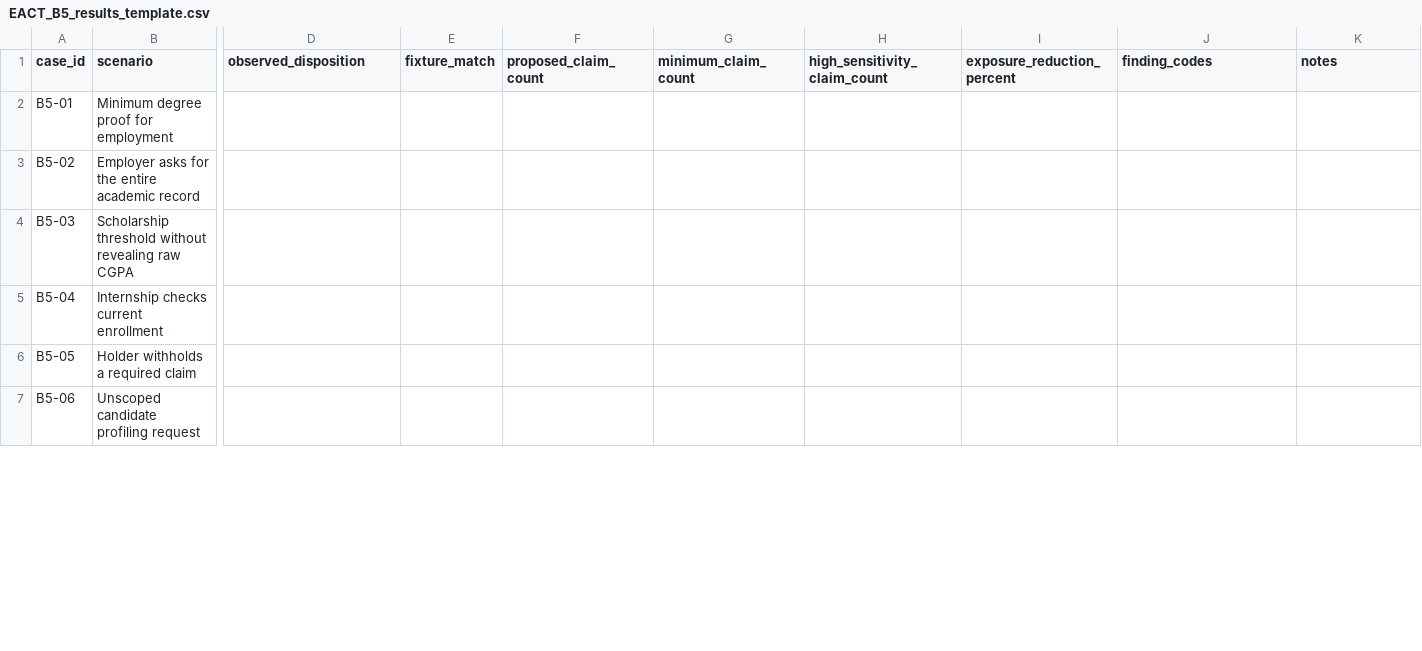
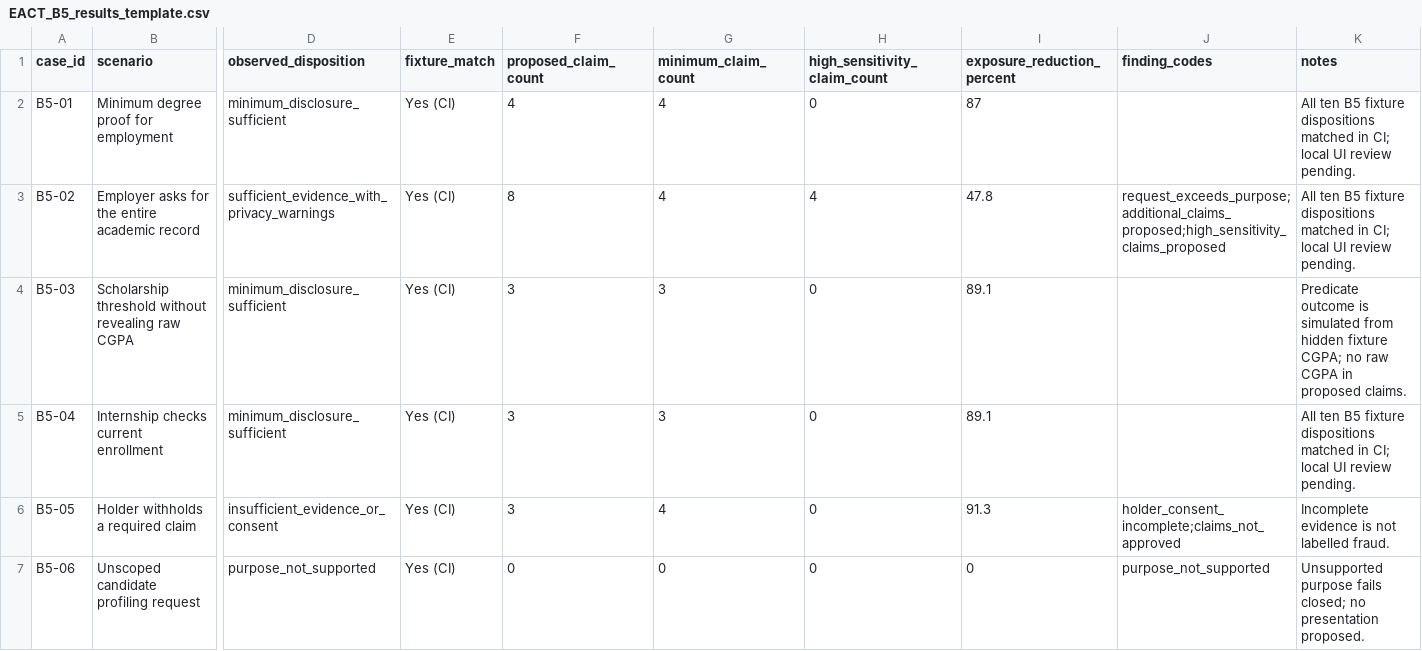
Before and after one commit to i0ankurmehta/CertiChain-Blockchain-Project, a CSV file: research/EACT_B5_results_template.csv, drawn as a sheet; only a part is shown, gaps mark what is left out; the diff covers the shown part only; the diff names each change by its address in the sheet, - before the commit and + after, or states it on an @@ line.

Commit message:
Record initial automated B5 fixture outcomes

```diff
--- a/research/EACT_B5_results_template.csv
+++ b/research/EACT_B5_results_template.csv
-D2 (observed_disposition): (empty)
+D2 (observed_disposition): minimum_disclosure_sufficient
-E2:E7 (fixture_match): (empty)
+E2:E7 (fixture_match): Yes (CI)
-F2 (proposed_claim_count): (empty)
+F2 (proposed_claim_count): 4
-G2:G3 (minimum_claim_count): (empty)
+G2:G3 (minimum_claim_count): 4
-H2 (high_sensitivity_claim_count): (empty)
+H2 (high_sensitivity_claim_count): 0
-I2 (exposure_reduction_percent): (empty)
+I2 (exposure_reduction_percent): 87
-K2:K3 (notes): (empty)
+K2:K3 (notes): All ten B5 fixture dispositions matched in CI; local UI review pending.
-D3 (observed_disposition): (empty)
+D3 (observed_disposition): sufficient_evidence_with_privacy_warnings
-F3 (proposed_claim_count): (empty)
+F3 (proposed_claim_count): 8
-H3 (high_sensitivity_claim_count): (empty)
+H3 (high_sensitivity_claim_count): 4
-I3 (exposure_reduction_percent): (empty)
+I3 (exposure_reduction_percent): 47.8
-J3 (finding_codes): (empty)
+J3 (finding_codes): request_exceeds_purpose;additional_claims_proposed;high_sensitivity_claims_proposed
-D4:D5 (observed_disposition): (empty)
+D4:D5 (observed_disposition): minimum_disclosure_sufficient
-F4:F6 (proposed_claim_count): (empty)
+F4:F6 (proposed_claim_count): 3
-G4:G5 (minimum_claim_count): (empty)
+G4:G5 (minimum_claim_count): 3
-H4:H7 (high_sensitivity_claim_count): (empty)
+H4:H7 (high_sensitivity_claim_count): 0
-I4:I5 (exposure_reduction_percent): (empty)
+I4:I5 (exposure_reduction_percent): 89.1
-K4 (notes): (empty)
+K4 (notes): Predicate outcome is simulated from hidden fixture CGPA; no raw CGPA in proposed claims.
-K5 (notes): (empty)
+K5 (notes): All ten B5 fixture dispositions matched in CI; local UI review pending.
-D6 (observed_disposition): (empty)
+D6 (observed_disposition): insufficient_evidence_or_consent
-G6 (minimum_claim_count): (empty)
+G6 (minimum_claim_count): 4
-I6 (exposure_reduction_percent): (empty)
+I6 (exposure_reduction_percent): 91.3
-J6 (finding_codes): (empty)
+J6 (finding_codes): holder_consent_incomplete;claims_not_approved
-K6 (notes): (empty)
+K6 (notes): Incomplete evidence is not labelled fraud.
-D7 (observed_disposition): (empty)
+D7 (observed_disposition): purpose_not_supported
-F7 (proposed_claim_count): (empty)
+F7 (proposed_claim_count): 0
-G7 (minimum_claim_count): (empty)
+G7 (minimum_claim_count): 0
-I7 (exposure_reduction_percent): (empty)
+I7 (exposure_reduction_percent): 0
-J7 (finding_codes): (empty)
+J7 (finding_codes): purpose_not_supported
-K7 (notes): (empty)
+K7 (notes): Unsupported purpose fails closed; no presentation proposed.
```
Also changed, not shown: 32 edited cells elsewhere in this file.
